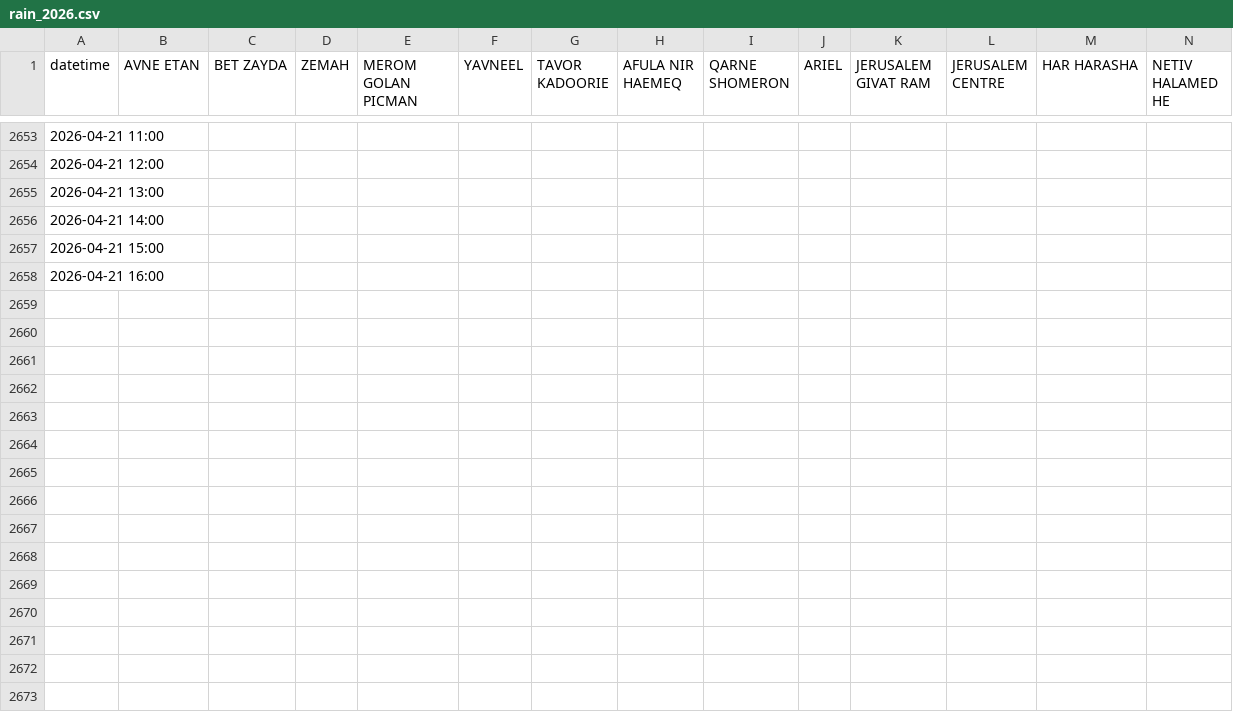
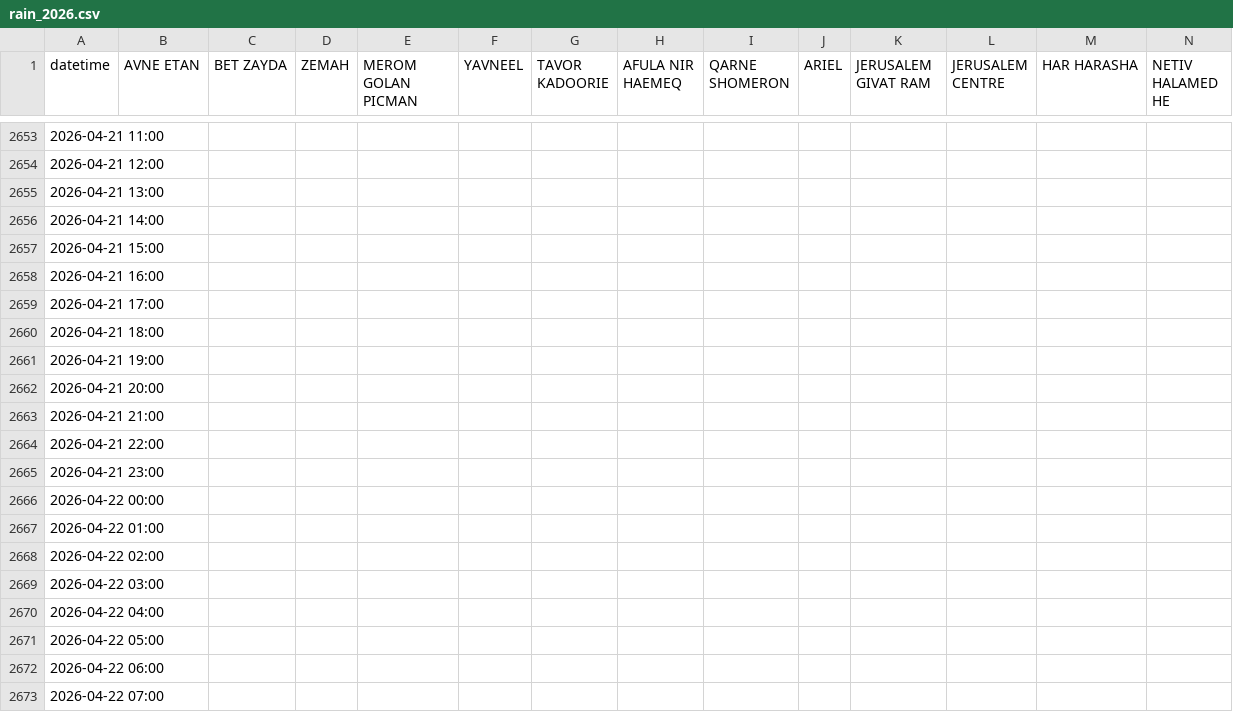
Before and after one commit to yuval-harpaz/weather, a CSV file: data/rain_2026.csv, drawn as a sheet; only a part is shown, gaps mark what is left out; rows hold the shown columns only; the diff names each change by its address in the sheet, - before the commit and + after, or states it on an @@ line.

```diff
--- a/data/rain_2026.csv
+++ b/data/rain_2026.csv
+row 2659: 2026-04-21 17:00
+row 2660: 2026-04-21 18:00
+row 2661: 2026-04-21 19:00
+row 2662: 2026-04-21 20:00
+row 2663: 2026-04-21 21:00
+row 2664: 2026-04-21 22:00
+row 2665: 2026-04-21 23:00
+row 2666: 2026-04-22 00:00
+row 2667: 2026-04-22 01:00
+row 2668: 2026-04-22 02:00
+row 2669: 2026-04-22 03:00
+row 2670: 2026-04-22 04:00
+row 2671: 2026-04-22 05:00
+row 2672: 2026-04-22 06:00
+row 2673: 2026-04-22 07:00
```
